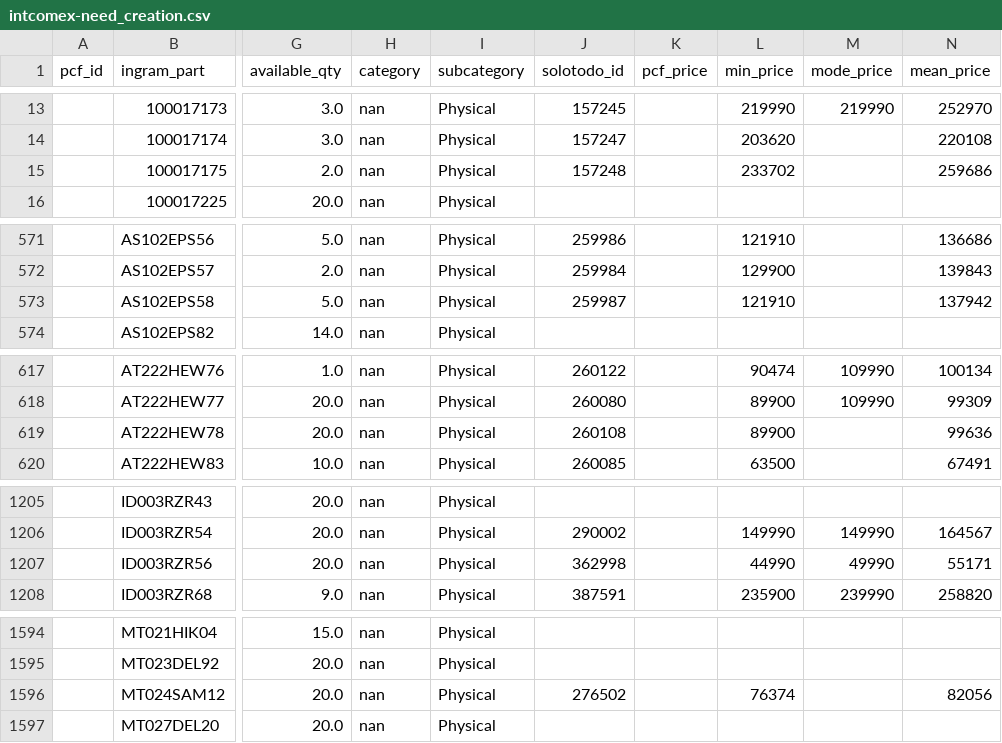
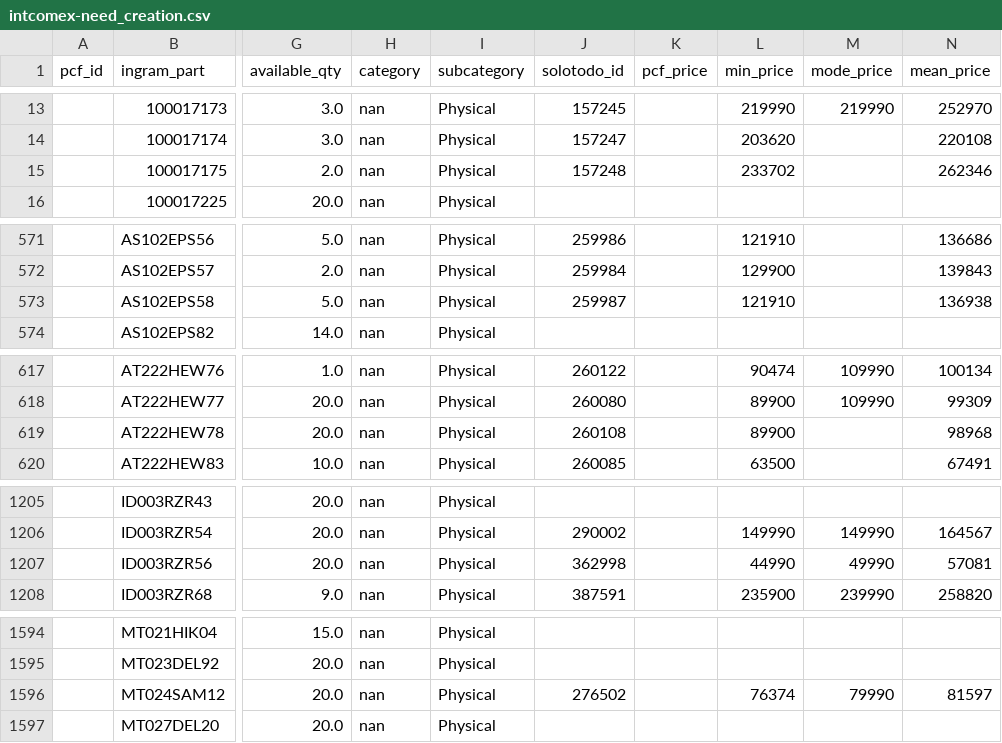
Before and after one commit to aincatoni/pcfactory-monitor-mayoristas, a CSV file: intcomex-need_creation.csv, drawn as a sheet; only a part is shown, gaps mark what is left out; the diff covers the shown part only; the diff names each change by its address in the sheet, - before the commit and + after, or states it on an @@ line.

```diff
--- a/intcomex-need_creation.csv
+++ b/intcomex-need_creation.csv
-N15 (mean_price): 259686
+N15 (mean_price): 262346
-N573 (mean_price): 137942
+N573 (mean_price): 136938
-N619 (mean_price): 99636
+N619 (mean_price): 98968
-N1207 (mean_price): 55171
+N1207 (mean_price): 57081
-M1596 (mode_price): (empty)
+M1596 (mode_price): 79990
-N1596 (mean_price): 82056
+N1596 (mean_price): 81597
```
Also changed, not shown: 5 edited cells elsewhere in this file, intcomex-already_mayorista.csv, intcomex-has_pcf_stock.csv, 11 other files.
